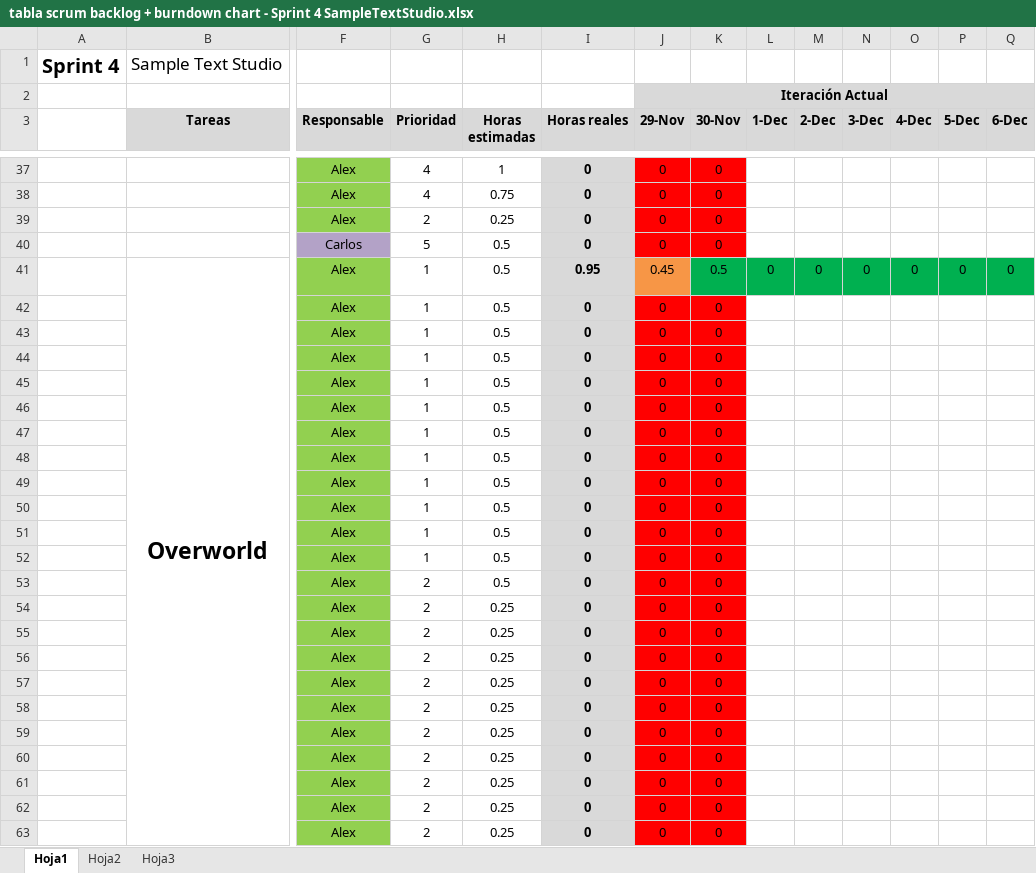
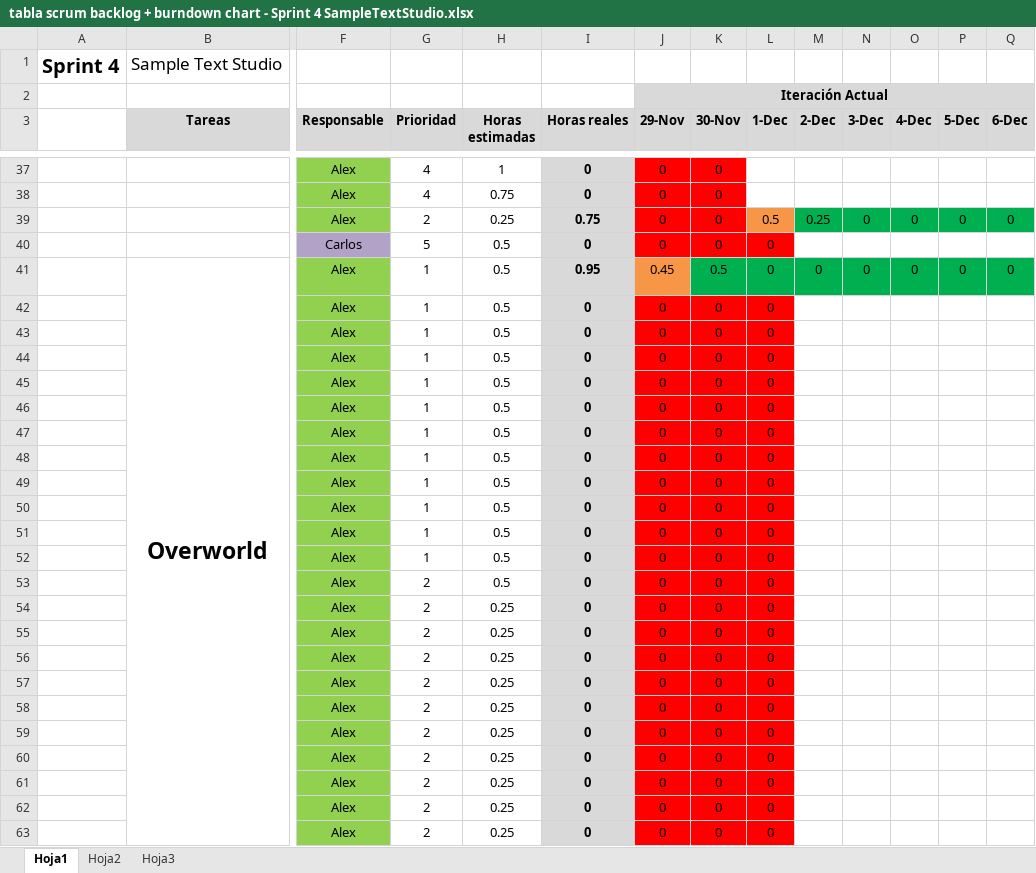
Before and after one commit to devildrake/MAP_LegendOfRadev, an Excel workbook: tabla scrum backlog + burndown chart - Sprint 4 SampleTextStudio.xlsx, sheet Hoja1, drawn as a sheet; only a part is shown, gaps mark what is left out; values as stored, in another font and other column widths than the file's, no borders; charts and pictures not drawn; removed rows and columns are numbered as before the commit, all else as after; rows hold the shown columns only; the diff covers the shown part only; the diff names each change by its address in the sheet, - before the commit and + after, or states it on an @@ line.

Commit message:
Actualizado excel

```diff
--- a/tabla scrum backlog + burndown chart - Sprint 4 SampleTextStudio.xlsx (sheet Hoja1)
+++ b/tabla scrum backlog + burndown chart - Sprint 4 SampleTextStudio.xlsx (sheet Hoja1)
-row 39:  |  | Alex | 2 | 0.25 | 0 | 0 | 0
+row 39:  |  | Alex | 2 | 0.25 | 0.75 | 0 | 0 | 0.5 | 0.25 | 0 | 0 | 0 | 0
-L40 (1-Dec): (empty)
+L40 (1-Dec): 0
-L40 fill: none
+L40 fill: #FF0000
-L42:L63 (1-Dec): (empty)
+L42:L63 (1-Dec): 0
-L42:L63 fill: none
+L42:L63 fill: #FF0000
```
Also changed, not shown: 2 added rows, 2 removed rows, 25 edited cells and cell formats elsewhere in this sheet, charts or pictures.
